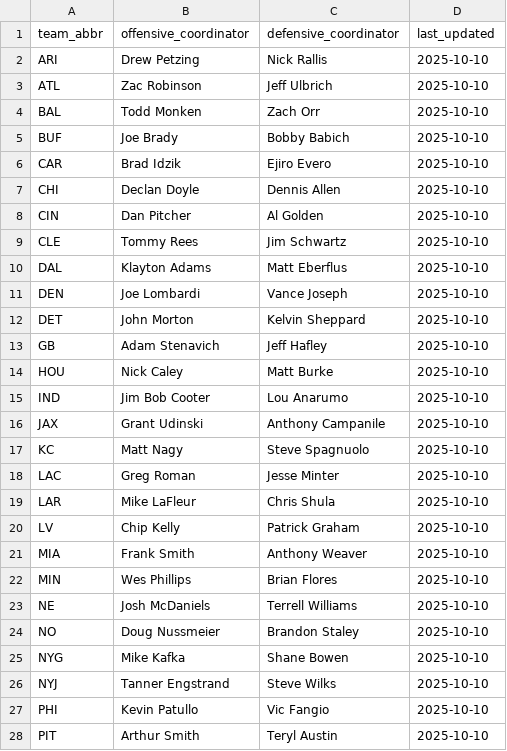
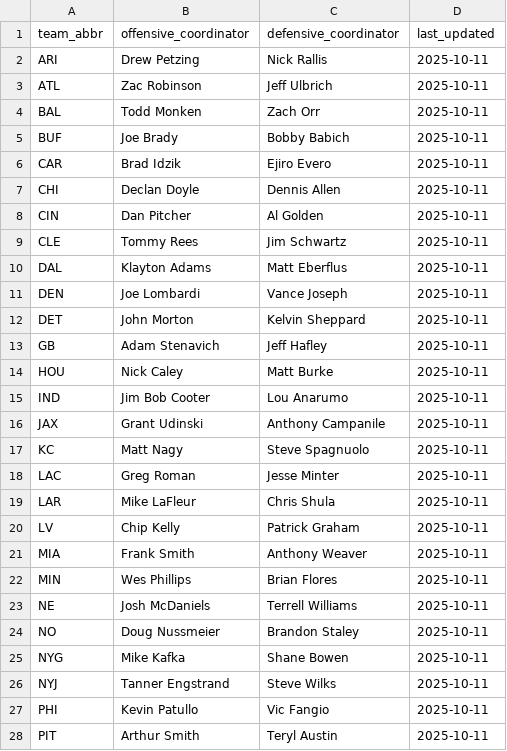
Before and after one commit to obliojoe/who-should-lose-data, a CSV file: data/coordinators.csv, drawn as a sheet; only a part is shown; the diff covers the shown part only.

```diff
--- a/data/coordinators.csv
+++ b/data/coordinators.csv
@@ -1,28 +1,28 @@
 team_abbr,offensive_coordinator,defensive_coordinator,last_updated
-ARI,Drew Petzing,Nick Rallis,2025-10-10
-ATL,Zac Robinson,Jeff Ulbrich,2025-10-10
-BAL,Todd Monken,Zach Orr,2025-10-10
-BUF,Joe Brady,Bobby Babich,2025-10-10
-CAR,Brad Idzik,Ejiro Evero,2025-10-10
-CHI,Declan Doyle,Dennis Allen,2025-10-10
-CIN,Dan Pitcher,Al Golden,2025-10-10
-CLE,Tommy Rees,Jim Schwartz,2025-10-10
-DAL,Klayton Adams,Matt Eberflus,2025-10-10
-DEN,Joe Lombardi,Vance Joseph,2025-10-10
-DET,John Morton,Kelvin Sheppard,2025-10-10
-GB,Adam Stenavich,Jeff Hafley,2025-10-10
-HOU,Nick Caley,Matt Burke,2025-10-10
-IND,Jim Bob Cooter,Lou Anarumo,2025-10-10
-JAX,Grant Udinski,Anthony Campanile,2025-10-10
-KC,Matt Nagy,Steve Spagnuolo,2025-10-10
-LAC,Greg Roman,Jesse Minter,2025-10-10
-LAR,Mike LaFleur,Chris Shula,2025-10-10
-LV,Chip Kelly,Patrick Graham,2025-10-10
-MIA,Frank Smith,Anthony Weaver,2025-10-10
-MIN,Wes Phillips,Brian Flores,2025-10-10
-NE,Josh McDaniels,Terrell Williams,2025-10-10
-NO,Doug Nussmeier,Brandon Staley,2025-10-10
-NYG,Mike Kafka,Shane Bowen,2025-10-10
-NYJ,Tanner Engstrand,Steve Wilks,2025-10-10
-PHI,Kevin Patullo,Vic Fangio,2025-10-10
-PIT,Arthur Smith,Teryl Austin,2025-10-10
+ARI,Drew Petzing,Nick Rallis,2025-10-11
+ATL,Zac Robinson,Jeff Ulbrich,2025-10-11
+BAL,Todd Monken,Zach Orr,2025-10-11
+BUF,Joe Brady,Bobby Babich,2025-10-11
+CAR,Brad Idzik,Ejiro Evero,2025-10-11
+CHI,Declan Doyle,Dennis Allen,2025-10-11
+CIN,Dan Pitcher,Al Golden,2025-10-11
+CLE,Tommy Rees,Jim Schwartz,2025-10-11
+DAL,Klayton Adams,Matt Eberflus,2025-10-11
+DEN,Joe Lombardi,Vance Joseph,2025-10-11
+DET,John Morton,Kelvin Sheppard,2025-10-11
+GB,Adam Stenavich,Jeff Hafley,2025-10-11
+HOU,Nick Caley,Matt Burke,2025-10-11
+IND,Jim Bob Cooter,Lou Anarumo,2025-10-11
+JAX,Grant Udinski,Anthony Campanile,2025-10-11
+KC,Matt Nagy,Steve Spagnuolo,2025-10-11
+LAC,Greg Roman,Jesse Minter,2025-10-11
+LAR,Mike LaFleur,Chris Shula,2025-10-11
+LV,Chip Kelly,Patrick Graham,2025-10-11
+MIA,Frank Smith,Anthony Weaver,2025-10-11
+MIN,Wes Phillips,Brian Flores,2025-10-11
+NE,Josh McDaniels,Terrell Williams,2025-10-11
+NO,Doug Nussmeier,Brandon Staley,2025-10-11
+NYG,Mike Kafka,Shane Bowen,2025-10-11
+NYJ,Tanner Engstrand,Steve Wilks,2025-10-11
+PHI,Kevin Patullo,Vic Fangio,2025-10-11
+PIT,Arthur Smith,Teryl Austin,2025-10-11
```
Also changed, not shown: 5 edited cells elsewhere in this file, data/team_starters.csv, 5 other files.
